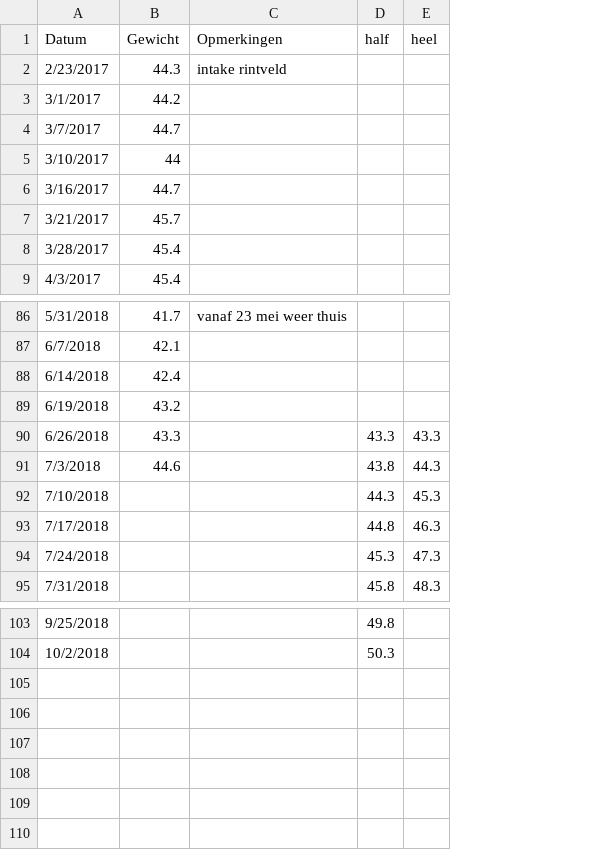
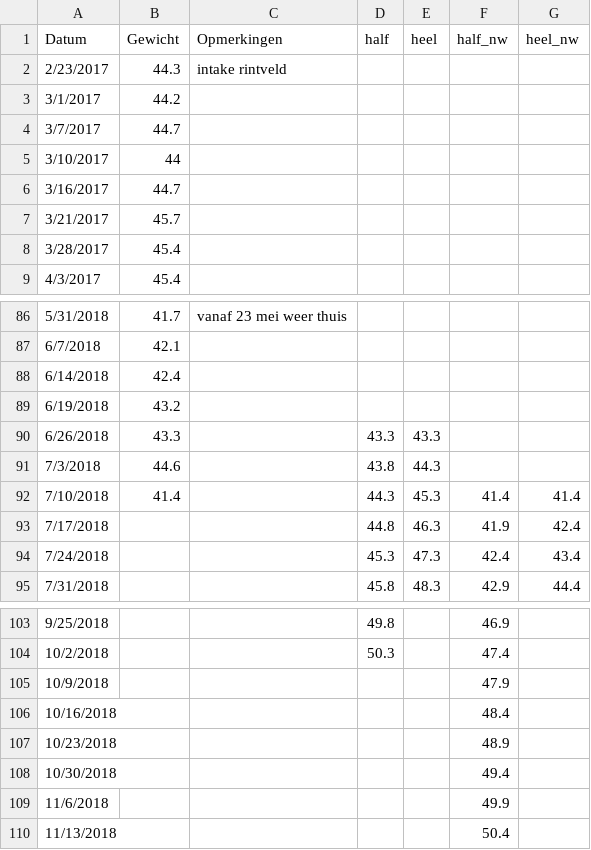
Before and after one commit to BobdeTheije/sample, a CSV file: belle.csv, drawn as a sheet; only a part is shown, gaps mark what is left out; the diff names each change by its address in the sheet, - before the commit and + after, or states it on an @@ line.

Commit message:
Add files via upload

```diff
--- a/belle.csv
+++ b/belle.csv
+column F (half_nw), rows 92-95: 41.4 | 41.9 | 42.4 | 42.9; rows 103-104: 46.9 | 47.4
+column G (heel_nw), rows 92-95: 41.4 | 42.4 | 43.4 | 44.4
-B92 (Gewicht): (empty)
+B92 (Gewicht): 41.4
+row 105: 10/9/2018 |  |  |  |  | 47.9
+row 106: 10/16/2018 |  |  |  |  | 48.4
+row 107: 10/23/2018 |  |  |  |  | 48.9
+row 108: 10/30/2018 |  |  |  |  | 49.4
+row 109: 11/6/2018 |  |  |  |  | 49.9
+row 110: 11/13/2018 |  |  |  |  | 50.4
```
